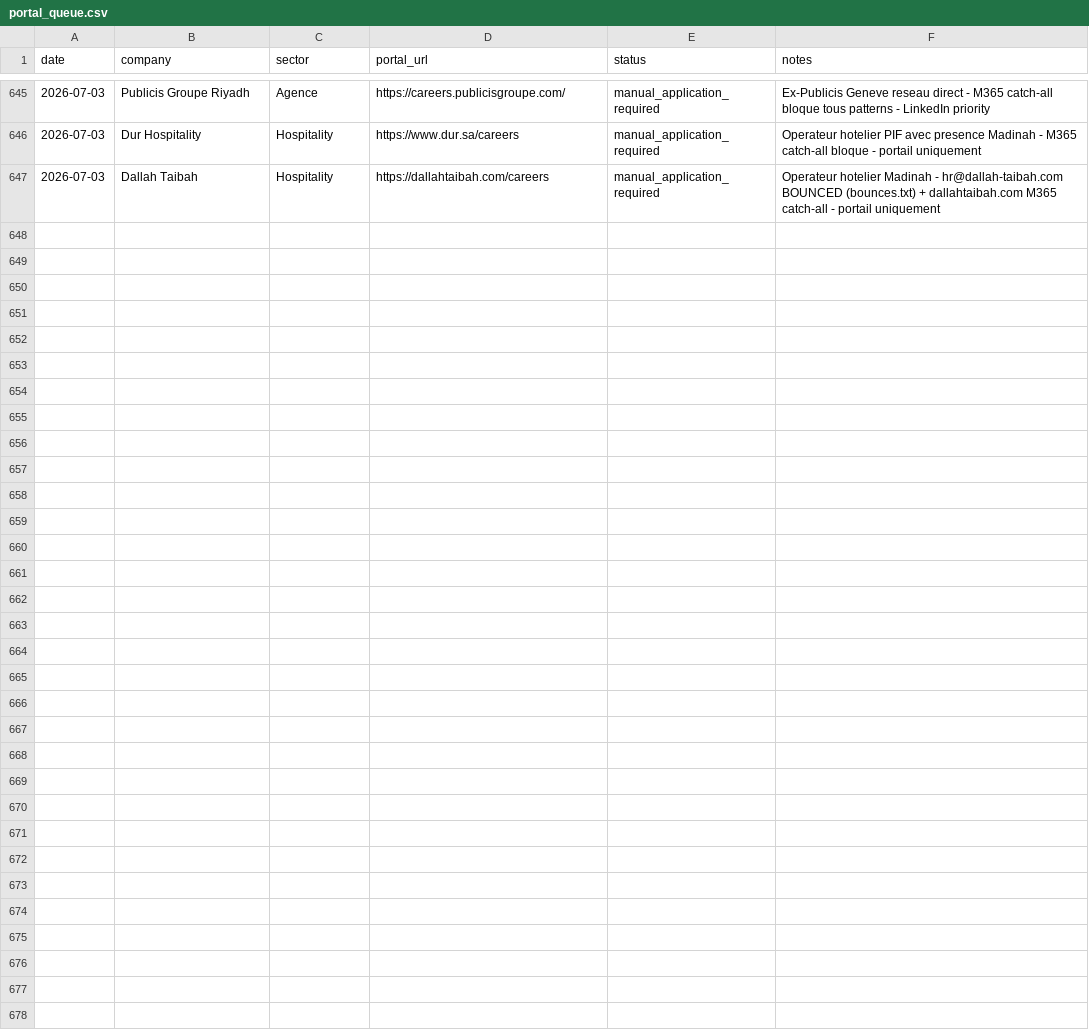
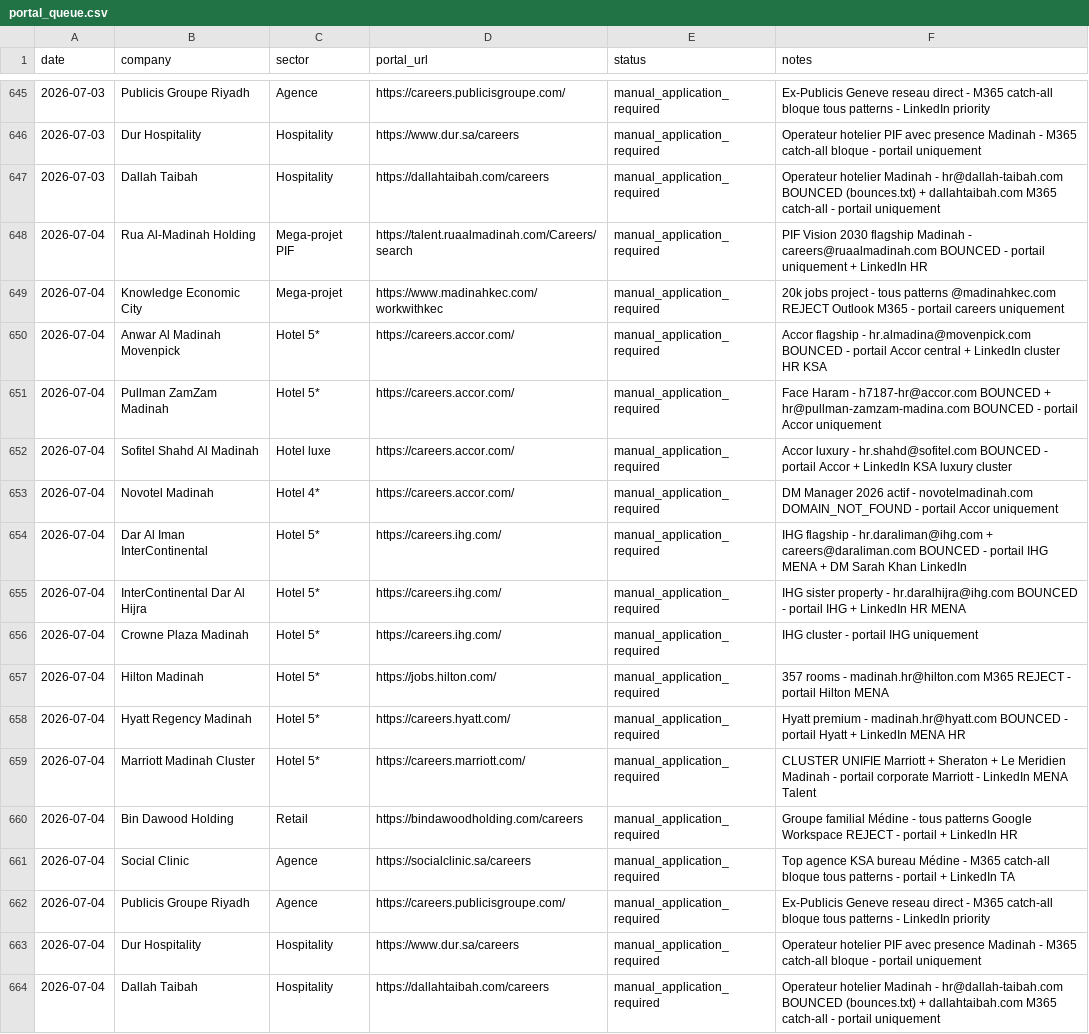
Before and after one commit to Nuredin-Moh/job-madinah, a CSV file: data/portal_queue.csv, drawn as a sheet; only a part is shown, gaps mark what is left out; the diff names each change by its address in the sheet, - before the commit and + after, or states it on an @@ line.

```diff
--- a/data/portal_queue.csv
+++ b/data/portal_queue.csv
+row 648: 2026-07-04 | Rua Al-Madinah Holding | Mega-projet PIF | https://talent.ruaalmadinah.com/Careers/search | manual_application_required | PIF Vision 2030 flagship Madinah - careers@ruaalmadinah.com BOUNCED - portail uniquement + LinkedIn HR
+row 649: 2026-07-04 | Knowledge Economic City | Mega-projet | https://www.madinahkec.com/workwithkec | manual_application_required | 20k jobs project - tous patterns @madinahkec.com REJECT Outlook M365 - portail careers uniquement
+row 650: 2026-07-04 | Anwar Al Madinah Movenpick | Hotel 5* | https://careers.accor.com/ | manual_application_required | Accor flagship - hr.almadina@movenpick.com BOUNCED - portail Accor central + LinkedIn cluster HR KSA
+row 651: 2026-07-04 | Pullman ZamZam Madinah | Hotel 5* | https://careers.accor.com/ | manual_application_required | Face Haram - h7187-hr@accor.com BOUNCED + hr@pullman-zamzam-madina.com BOUNCED - portail Accor uniquement
+row 652: 2026-07-04 | Sofitel Shahd Al Madinah | Hotel luxe | https://careers.accor.com/ | manual_application_required | Accor luxury - hr.shahd@sofitel.com BOUNCED - portail Accor + LinkedIn KSA luxury cluster
+row 653: 2026-07-04 | Novotel Madinah | Hotel 4* | https://careers.accor.com/ | manual_application_required | DM Manager 2026 actif - novotelmadinah.com DOMAIN_NOT_FOUND - portail Accor uniquement
+row 654: 2026-07-04 | Dar Al Iman InterContinental | Hotel 5* | https://careers.ihg.com/ | manual_application_required | IHG flagship - hr.daraliman@ihg.com + careers@daraliman.com BOUNCED - portail IHG MENA + DM Sarah Khan LinkedIn
+row 655: 2026-07-04 | InterContinental Dar Al Hijra | Hotel 5* | https://careers.ihg.com/ | manual_application_required | IHG sister property - hr.daralhijra@ihg.com BOUNCED - portail IHG + LinkedIn HR MENA
+row 656: 2026-07-04 | Crowne Plaza Madinah | Hotel 5* | https://careers.ihg.com/ | manual_application_required | IHG cluster - portail IHG uniquement
+row 657: 2026-07-04 | Hilton Madinah | Hotel 5* | https://jobs.hilton.com/ | manual_application_required | 357 rooms - madinah.hr@hilton.com M365 REJECT - portail Hilton MENA
+row 658: 2026-07-04 | Hyatt Regency Madinah | Hotel 5* | https://careers.hyatt.com/ | manual_application_required | Hyatt premium - madinah.hr@hyatt.com BOUNCED - portail Hyatt + LinkedIn MENA HR
+row 659: 2026-07-04 | Marriott Madinah Cluster | Hotel 5* | https://careers.marriott.com/ | manual_application_required | CLUSTER UNIFIE Marriott + Sheraton + Le Meridien Madinah - portail corporate Marriott - LinkedIn MENA Talent
+row 660: 2026-07-04 | Bin Dawood Holding | Retail | https://bindawoodholding.com/careers | manual_application_required | Groupe familial Médine - tous patterns Google Workspace REJECT - portail + LinkedIn HR
+row 661: 2026-07-04 | Social Clinic | Agence | https://socialclinic.sa/careers | manual_application_required | Top agence KSA bureau Médine - M365 catch-all bloque tous patterns - portail + LinkedIn TA
+row 662: 2026-07-04 | Publicis Groupe Riyadh | Agence | https://careers.publicisgroupe.com/ | manual_application_required | Ex-Publicis Geneve reseau direct - M365 catch-all bloque tous patterns - LinkedIn priority
+row 663: 2026-07-04 | Dur Hospitality | Hospitality | https://www.dur.sa/careers | manual_application_required | Operateur hotelier PIF avec presence Madinah - M365 catch-all bloque - portail uniquement
+row 664: 2026-07-04 | Dallah Taibah | Hospitality | https://dallahtaibah.com/careers | manual_application_required | Operateur hotelier Madinah - hr@dallah-taibah.com BOUNCED (bounces.txt) + dallahtaibah.com M365 catch-all - portail uniquement
```
